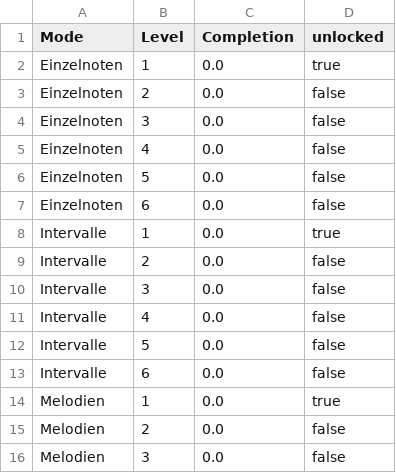
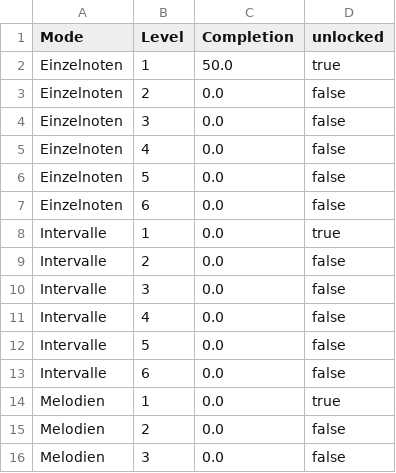
Before and after one commit to Driemtax/VocalHero, a CSV file: src/assets/level.csv, drawn as a sheet.

Commit message:
ProgressPanel now gets its data from level.csv

```diff
--- a/src/assets/level.csv
+++ b/src/assets/level.csv
@@ -1,3 +1,3 @@
 Mode,Level,Completion,unlocked
-Einzelnoten,1,0.0,true
+Einzelnoten,1,50.0,true
 Einzelnoten,2,0.0,false
```
Also changed, not shown: 4 other files.
